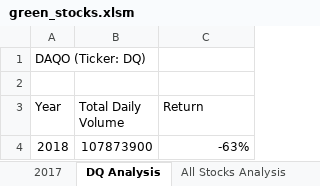
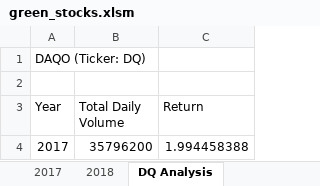
Before and after one commit to k389/stock-analysis, an Excel workbook: green_stocks.xlsm, sheet DQ Analysis, drawn as a sheet; values as stored, in another font and other column widths than the file's, no borders; charts and pictures not drawn; removed rows and columns are numbered as before the commit, all else as after; the diff names each change by its address in the sheet, - before the commit and + after, or states it on an @@ line.

```diff
--- a/green_stocks.xlsm (sheet DQ Analysis)
+++ b/green_stocks.xlsm (sheet DQ Analysis)
-row 4: 2018 | 107873900 | -63%
+row 4: 2017 | 35796200 | 1.994458388
```
Also changed, not shown: sheet Skill Drill, sheet All Stocks Analysis, other sheet tabs, charts or pictures.
